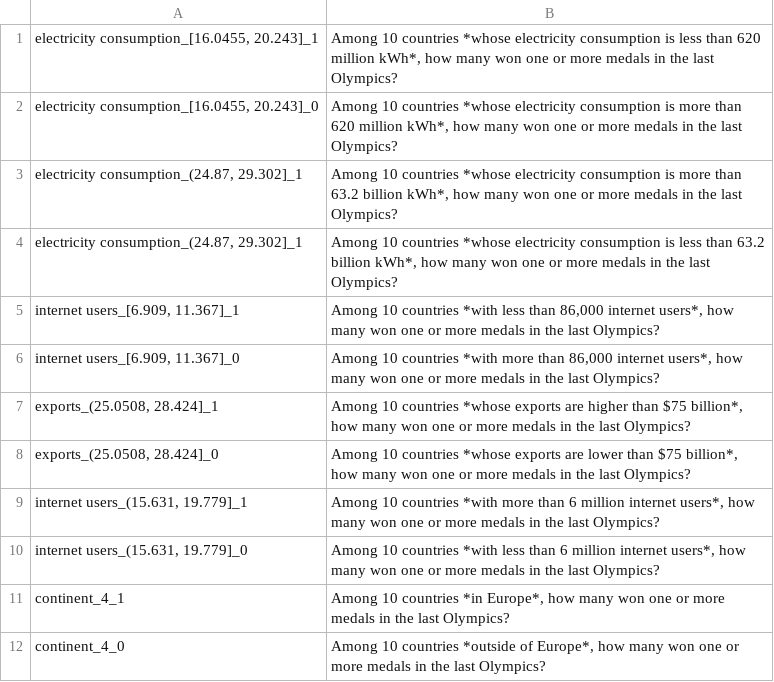
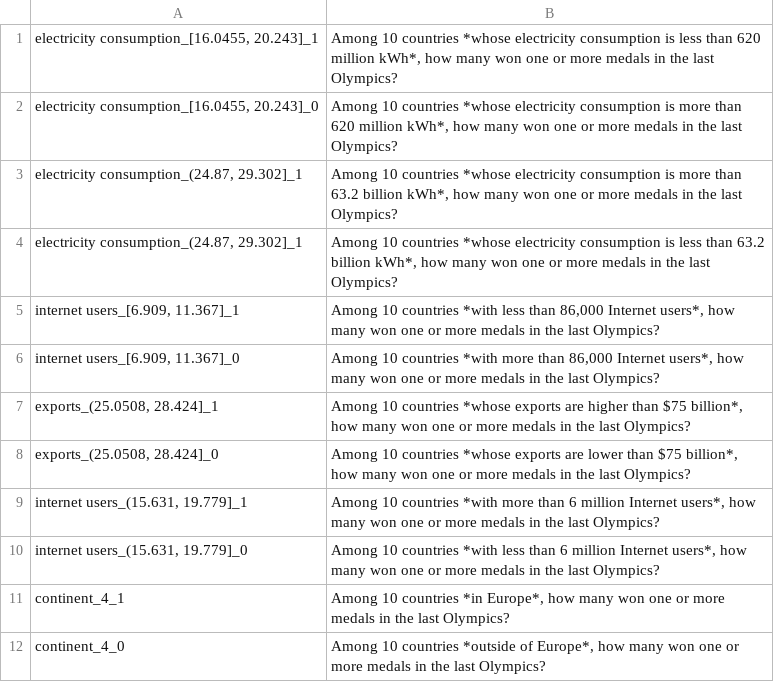
Before and after one commit to mbbuehler/CSFS, a CSV file: datasets/olympia/featuresOlympia_2_update.csv, drawn as a sheet; only a part is shown.

Commit message:
udpated questions olympia

```diff
--- a/datasets/olympia/featuresOlympia_2_update.csv
+++ b/datasets/olympia/featuresOlympia_2_update.csv
@@ -4,8 +4,8 @@
 "electricity consumption_(24.87, 29.302]_1","Among 10 countries *whose electricity consumption is less than 63.2 billion kWh*, how many won one or more medals in the last Olympics?"
-"internet users_[6.909, 11.367]_1","Among 10 countries *with less than 86,000 internet users*, how many won one or more medals in the last Olympics?"
-"internet users_[6.909, 11.367]_0","Among 10 countries *with more than 86,000 internet users*, how many won one or more medals in the last Olympics?"
+"internet users_[6.909, 11.367]_1","Among 10 countries *with less than 86,000 Internet users*, how many won one or more medals in the last Olympics?"
+"internet users_[6.909, 11.367]_0","Among 10 countries *with more than 86,000 Internet users*, how many won one or more medals in the last Olympics?"
 "exports_(25.0508, 28.424]_1","Among 10 countries *whose exports are higher than $75 billion*, how many won one or more medals in the last Olympics?"
 "exports_(25.0508, 28.424]_0","Among 10 countries *whose exports are lower than $75 billion*, how many won one or more medals in the last Olympics?"
-"internet users_(15.631, 19.779]_1","Among 10 countries *with more than 6 million internet users*, how many won one or more medals in the last Olympics?"
-"internet users_(15.631, 19.779]_0","Among 10 countries *with less than 6 million internet users*, how many won one or more medals in the last Olympics?"
+"internet users_(15.631, 19.779]_1","Among 10 countries *with more than 6 million Internet users*, how many won one or more medals in the last Olympics?"
+"internet users_(15.631, 19.779]_0","Among 10 countries *with less than 6 million Internet users*, how many won one or more medals in the last Olympics?"
 continent_4_1,"Among 10 countries *in Europe*, how many won one or more medals in the last Olympics?"
```
